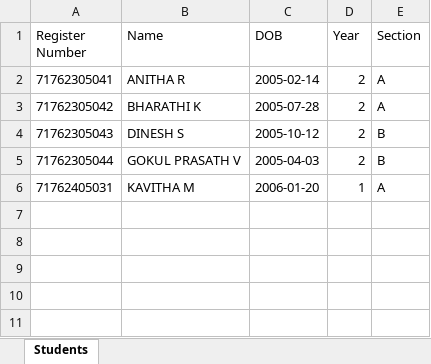
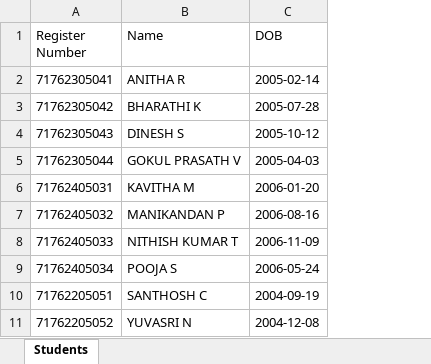
Before and after one commit to yoges-08/AI-DS-PORTAL, an Excel workbook: frontend/public/sample_student_bulk_import.xlsx, sheet Students, drawn as a sheet; values as stored, in another font and other column widths than the file's, no borders; removed rows and columns are numbered as before the commit, all else as after; the diff names each change by its address in the sheet, - before the commit and + after, or states it on an @@ line.

Commit message:
Allow student-chosen Year and Section with 3-column admin creation

```diff
--- a/frontend/public/sample_student_bulk_import.xlsx (sheet Students)
+++ b/frontend/public/sample_student_bulk_import.xlsx (sheet Students)
-column D (Year), rows 2-6: 2 | 2 | 2 | 2 | 1
-column E (Section), rows 2-6: A | A | B | B | A
+row 7: 71762405032 | MANIKANDAN P | 2006-08-16
+row 8: 71762405033 | NITHISH KUMAR T | 2006-11-09
+row 9: 71762405034 | POOJA S | 2006-05-24
+row 10: 71762205051 | SANTHOSH C | 2004-09-19
+row 11: 71762205052 | YUVASRI N | 2004-12-08
```
Also changed, not shown: sample_student_bulk_import.xlsx, 18 other files.
